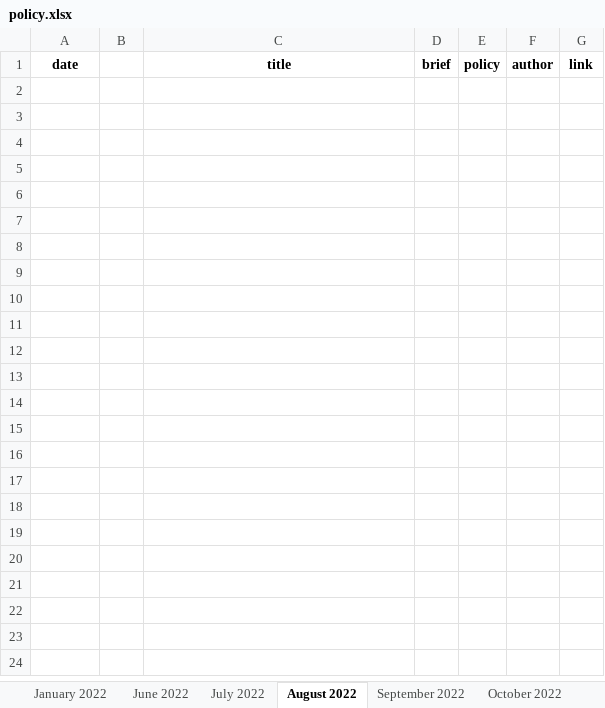
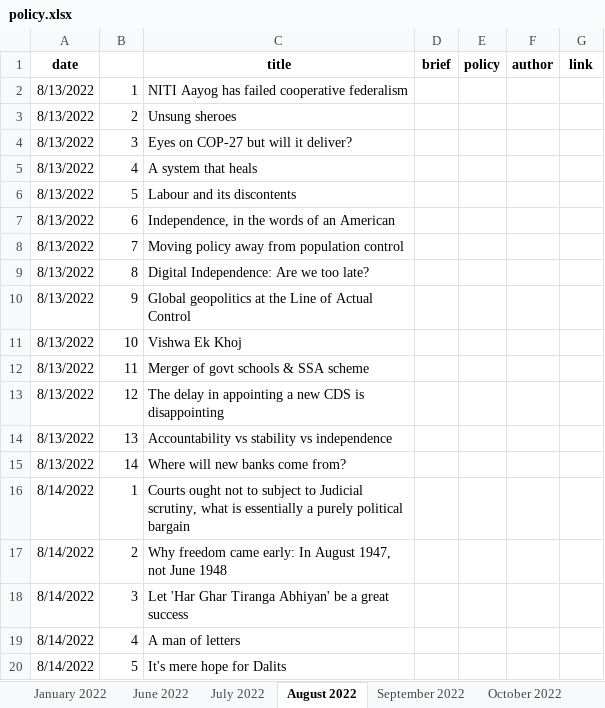
Before and after one commit to AnuMadav/rerite, an Excel workbook: policy.xlsx, sheet August 2022, drawn as a sheet; only a part is shown; values as stored, in another font and other column widths than the file's, no borders; the diff covers the shown part only; the diff names each change by its address in the sheet, - before the commit and + after, or states it on an @@ line.

```diff
--- a/policy.xlsx (sheet August 2022)
+++ b/policy.xlsx (sheet August 2022)
+row 2: 8/13/2022 | 1 | NITI Aayog has failed cooperative federalism
+row 3: 8/13/2022 | 2 | Unsung sheroes
+row 4: 8/13/2022 | 3 | Eyes on COP-27 but will it deliver?
+row 5: 8/13/2022 | 4 | A system that heals
+row 6: 8/13/2022 | 5 | Labour and its discontents
+row 7: 8/13/2022 | 6 | Independence, in the words of an American
+row 8: 8/13/2022 | 7 | Moving policy away from population control
+row 9: 8/13/2022 | 8 | Digital Independence: Are we too late?
+row 10: 8/13/2022 | 9 | Global geopolitics at the Line of Actual Control
+row 11: 8/13/2022 | 10 | Vishwa Ek Khoj
+row 12: 8/13/2022 | 11 | Merger of govt schools & SSA scheme
+row 13: 8/13/2022 | 12 | The delay in appointing a new CDS is disappointing
+row 14: 8/13/2022 | 13 | Accountability vs stability vs independence
+row 15: 8/13/2022 | 14 | Where will new banks come from?
+row 16: 8/14/2022 | 1 | Courts ought not to subject to Judicial scrutiny, what is essentially a purely political bargain
+row 17: 8/14/2022 | 2 | Why freedom came early: In August 1947, not June 1948
+row 18: 8/14/2022 | 3 | Let 'Har Ghar Tiranga Abhiyan' be a great success
+row 19: 8/14/2022 | 4 | A man of letters
+row 20: 8/14/2022 | 5 | It's mere hope for Dalits
```
Also changed, not shown: 75 added rows elsewhere in this sheet, sheet July 2022, sheet June 2022.
